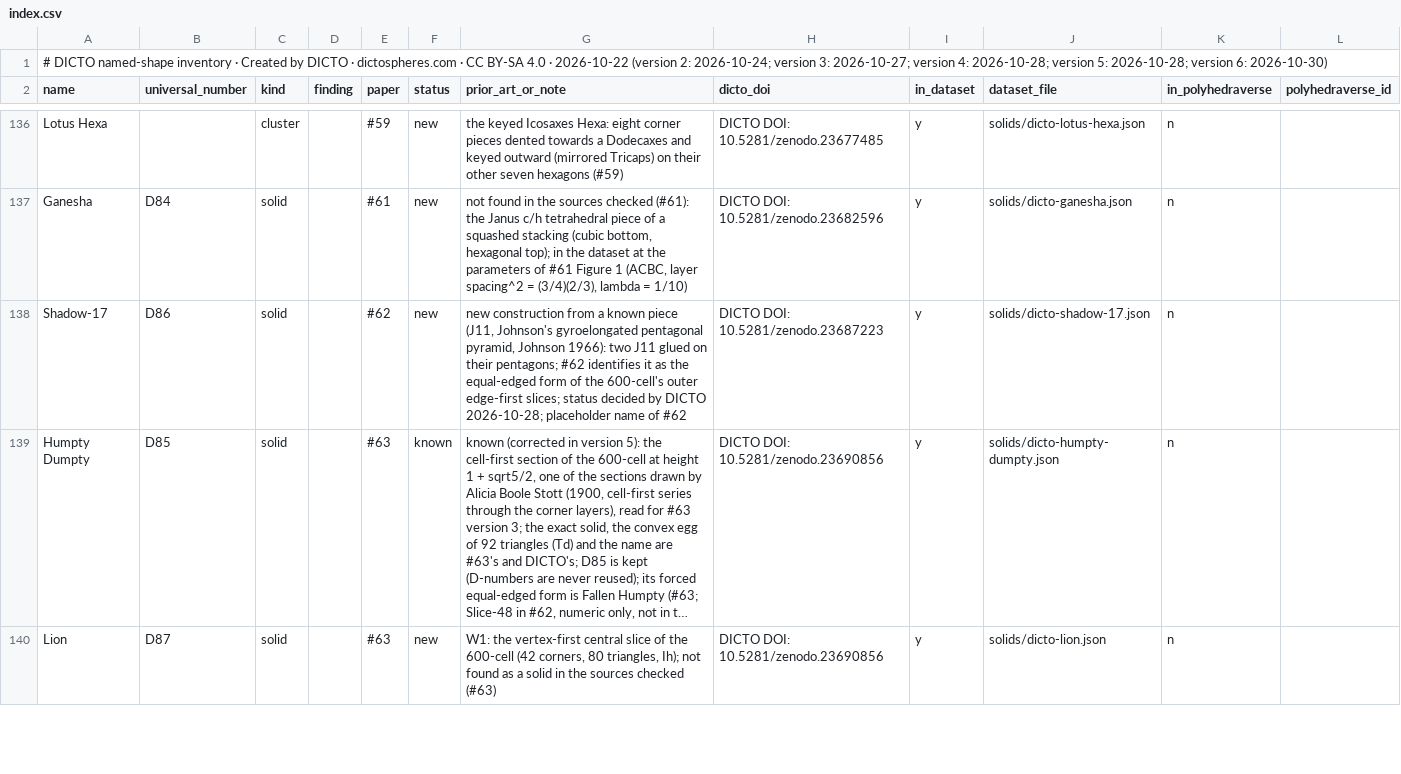
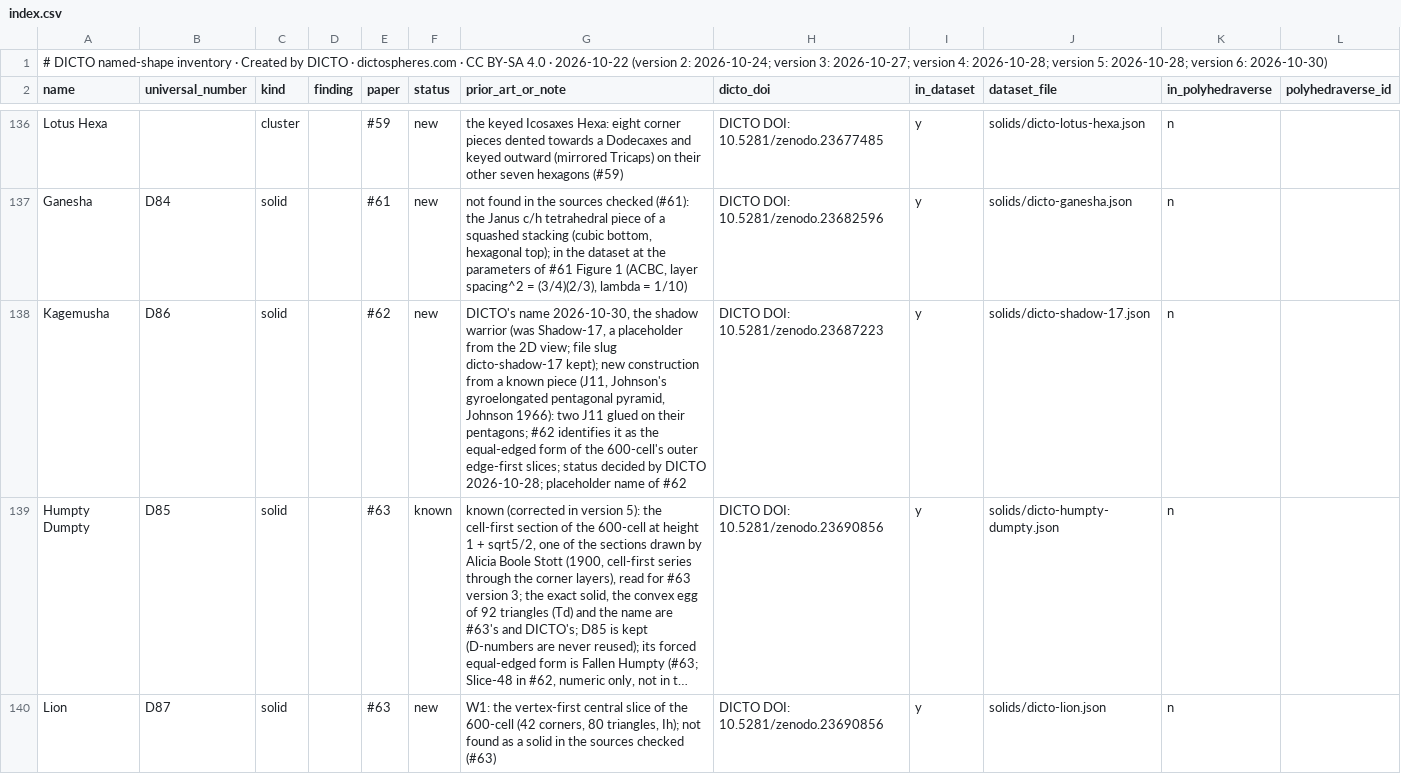
Before and after one commit to DICTOR-Master/kaleidohedra, a CSV file: studies/2026-10-22-math-data-dicto-solids/index.csv, drawn as a sheet; only a part is shown, gaps mark what is left out; long unchanged cells end in …; the diff names each change by its address in the sheet, - before the commit and + after, or states it on an @@ line.

```diff
--- a/studies/2026-10-22-math-data-dicto-solids/index.csv
+++ b/studies/2026-10-22-math-data-dicto-solids/index.csv
-A138 (name): Shadow-17
+A138 (name): Kagemusha
-G138 (prior_art_or_note): new construction…
+G138 (prior_art_or_note): DICTO's name 2026-10-30, the shadow warrior (was Shadow-17, a placeholder from the 2D view; file slug dicto-shadow-17 kept); new construction…
```
Also changed, not shown: 4 other files.
